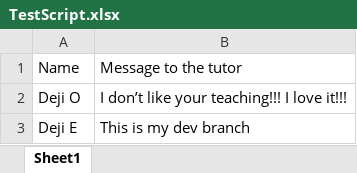
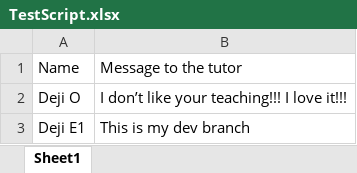
Before and after one commit to waithaka-gif/BlueSkyGitTraining2, an Excel workbook: TestScript.xlsx, sheet Sheet1, drawn as a sheet; values as stored, in another font and other column widths than the file's, no borders; the diff names each change by its address in the sheet, - before the commit and + after, or states it on an @@ line.

Commit message:
my dev branch

```diff
--- a/TestScript.xlsx (sheet Sheet1)
+++ b/TestScript.xlsx (sheet Sheet1)
-A3: Deji E
+A3: Deji E1
```
